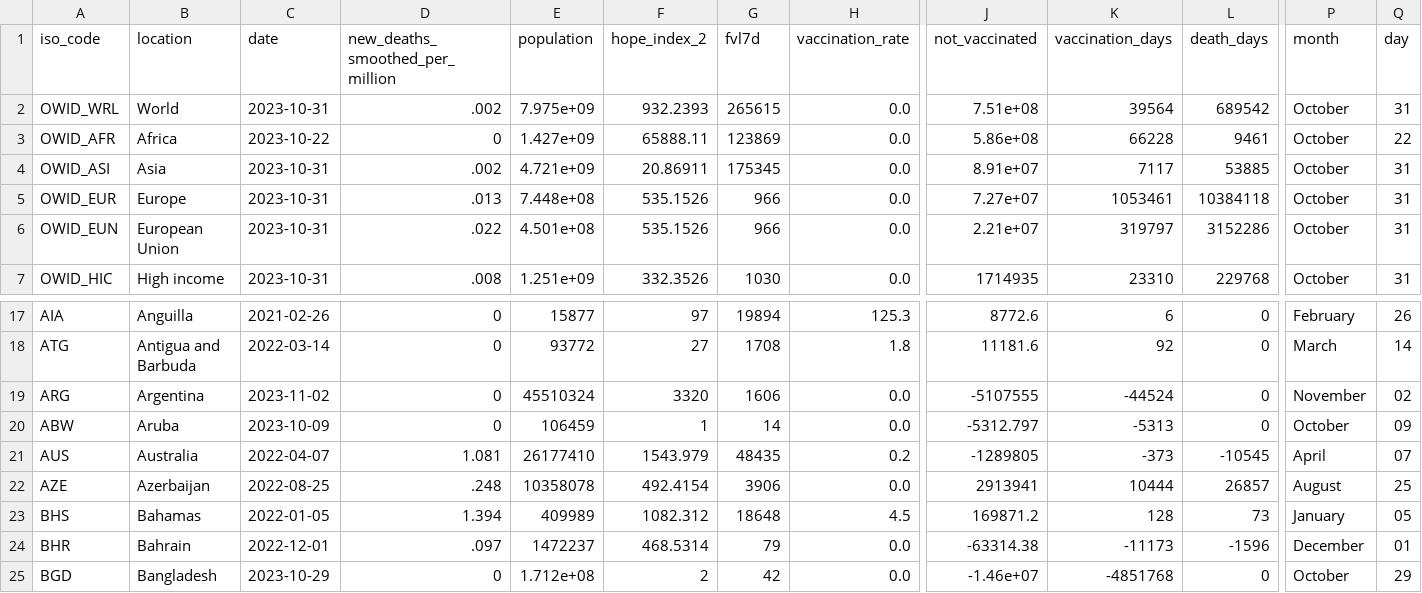
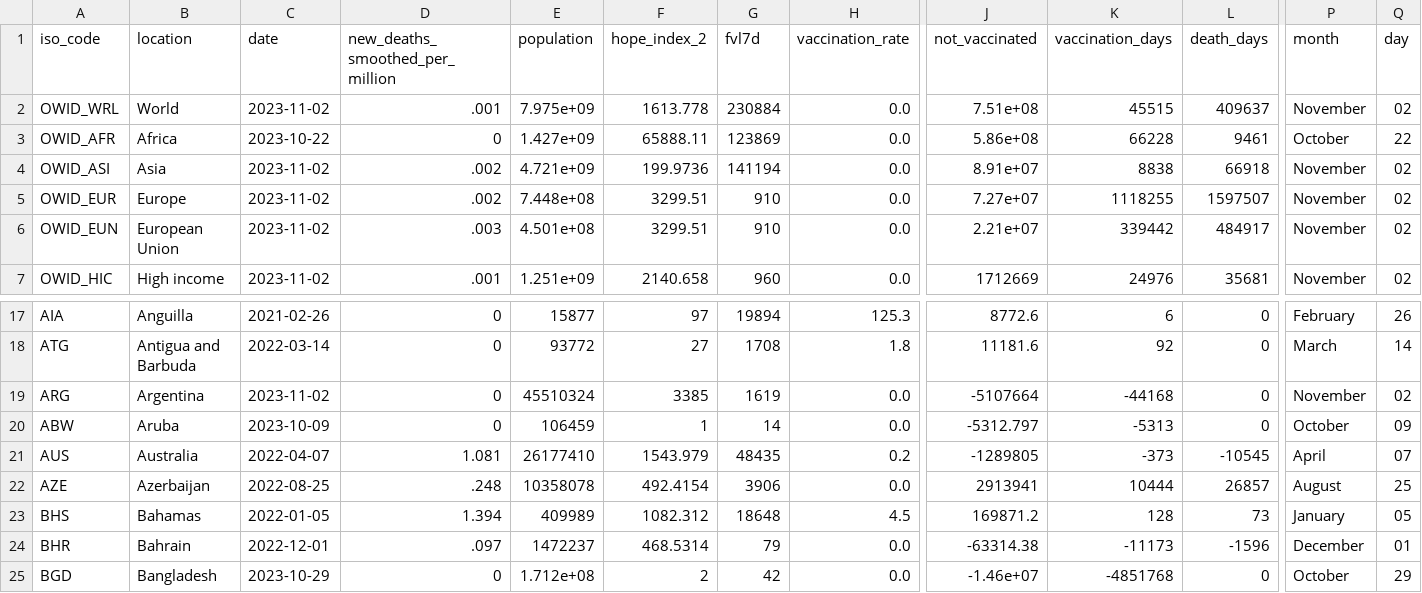
Before and after one commit to jonathanold/jonathanold.github.io, a CSV file: docs/otherdata/covid.csv, drawn as a sheet; only a part is shown, gaps mark what is left out; the diff covers the shown part only; the diff names each change by its address in the sheet, - before the commit and + after, or states it on an @@ line.

```diff
--- a/docs/otherdata/covid.csv
+++ b/docs/otherdata/covid.csv
-C2 (date): 2023-10-31
+C2 (date): 2023-11-02
-D2 (new_deaths_smoothed_per_million): .002
+D2 (new_deaths_smoothed_per_million): .001
-F2 (hope_index_2): 932.2393
+F2 (hope_index_2): 1613.778
-G2 (fvl7d): 265615
+G2 (fvl7d): 230884
-K2 (vaccination_days): 39564
+K2 (vaccination_days): 45515
-L2 (death_days): 689542
+L2 (death_days): 409637
-P2 (month): October
+P2 (month): November
-Q2 (day): 31
+Q2 (day): 02
-C4:C7 (date): 2023-10-31
+C4:C7 (date): 2023-11-02
-F4 (hope_index_2): 20.86911
+F4 (hope_index_2): 199.9736
-G4 (fvl7d): 175345
+G4 (fvl7d): 141194
-K4 (vaccination_days): 7117
+K4 (vaccination_days): 8838
-L4 (death_days): 53885
+L4 (death_days): 66918
-P4:P7 (month): October
+P4:P7 (month): November
-Q4:Q7 (day): 31
+Q4:Q7 (day): 02
-D5 (new_deaths_smoothed_per_million): .013
+D5 (new_deaths_smoothed_per_million): .002
-F5:F6 (hope_index_2): 535.1526
+F5:F6 (hope_index_2): 3299.51
-G5:G6 (fvl7d): 966
+G5:G6 (fvl7d): 910
-K5 (vaccination_days): 1053461
+K5 (vaccination_days): 1118255
-L5 (death_days): 10384118
+L5 (death_days): 1597507
-D6 (new_deaths_smoothed_per_million): .022
+D6 (new_deaths_smoothed_per_million): .003
-K6 (vaccination_days): 319797
+K6 (vaccination_days): 339442
-L6 (death_days): 3152286
+L6 (death_days): 484917
-D7 (new_deaths_smoothed_per_million): .008
+D7 (new_deaths_smoothed_per_million): .001
-F7 (hope_index_2): 332.3526
+F7 (hope_index_2): 2140.658
-G7 (fvl7d): 1030
+G7 (fvl7d): 960
-J7 (not_vaccinated): 1714935
+J7 (not_vaccinated): 1712669
-K7 (vaccination_days): 23310
+K7 (vaccination_days): 24976
-L7 (death_days): 229768
+L7 (death_days): 35681
-F19 (hope_index_2): 3320
+F19 (hope_index_2): 3385
-G19 (fvl7d): 1606
+G19 (fvl7d): 1619
-J19 (not_vaccinated): -5107555
+J19 (not_vaccinated): -5107664
-K19 (vaccination_days): -44524
+K19 (vaccination_days): -44168
```
Also changed, not shown: 32 edited cells elsewhere in this file, static/otherdata/covid.csv.
